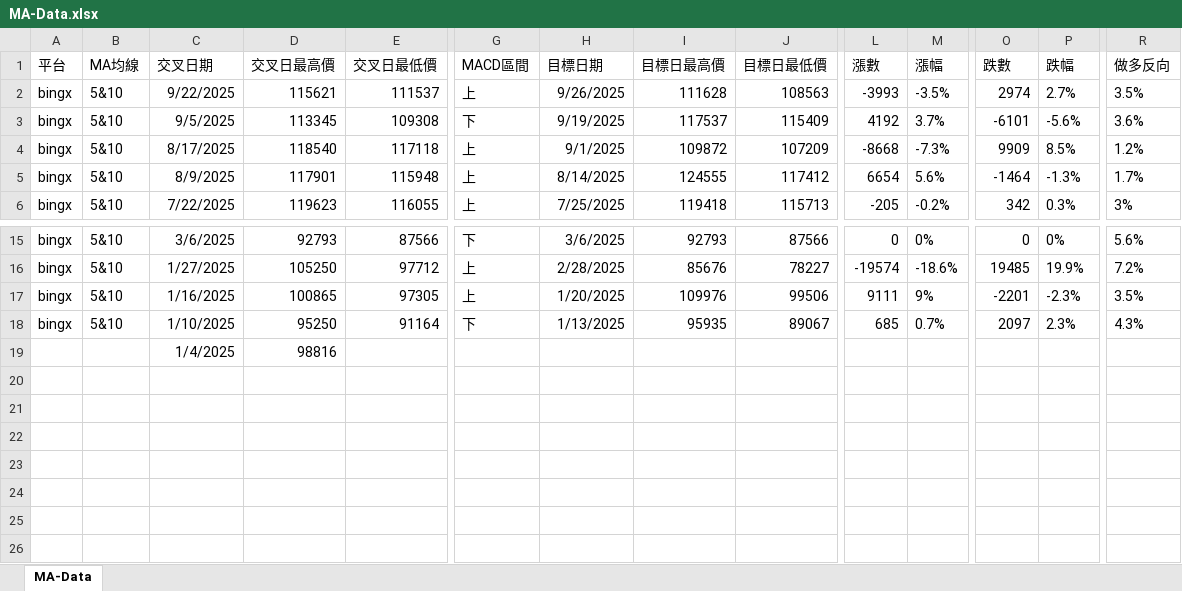
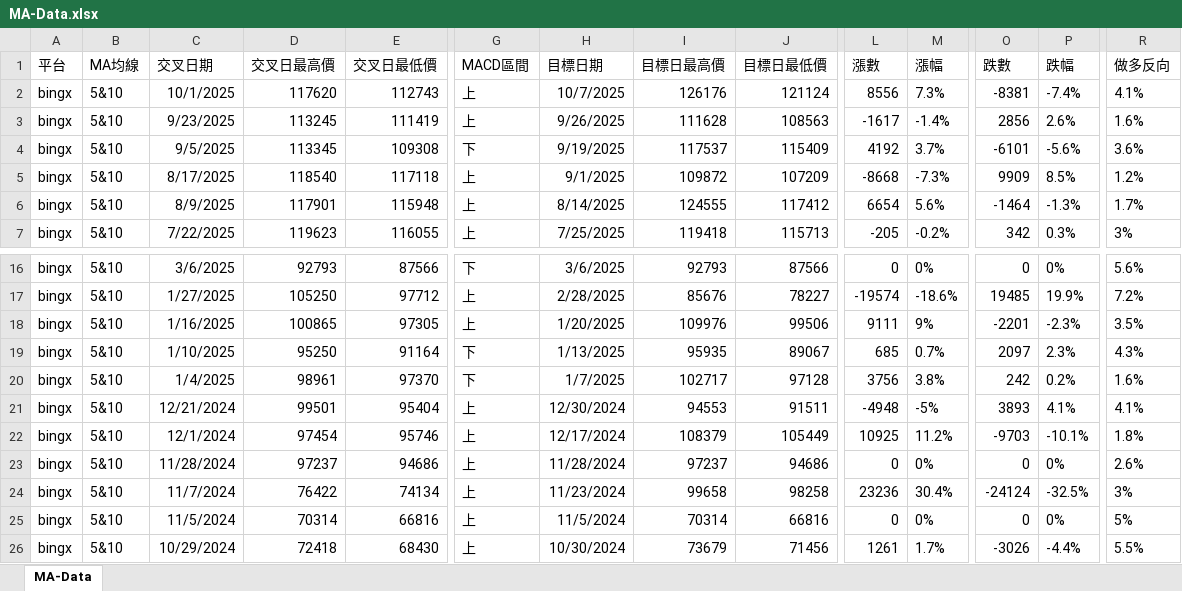
Before and after one commit to jenjun97/invest, an Excel workbook: MA-Data.xlsx, sheet MA-Data, drawn as a sheet; only a part is shown, gaps mark what is left out; values as stored, in another font and other column widths than the file's, no borders; removed rows and columns are numbered as before the commit, all else as after; rows hold the shown columns only; the diff covers the shown part only; the diff names each change by its address in the sheet, - before the commit and + after, or states it on an @@ line.

Commit message:
新增數據

```diff
--- a/MA-Data.xlsx (sheet MA-Data)
+++ b/MA-Data.xlsx (sheet MA-Data)
-row 2: bingx | 5&10 | 9/22/2025 | 115621 | 111537 | 上 | 9/26/2025 | 111628 | 108563 | -3993 | -3.5% | 2974 | 2.7% | 3.5%
+row 2: bingx | 5&10 | 10/1/2025 | 117620 | 112743 | 上 | 10/7/2025 | 126176 | 121124 | 8556 | 7.3% | -8381 | -7.4% | 4.1%
+row 3: bingx | 5&10 | 9/23/2025 | 113245 | 111419 | 上 | 9/26/2025 | 111628 | 108563 | -1617 | -1.4% | 2856 | 2.6% | 1.6%
-A20 (平台): (empty)
+A20 (平台): bingx
-B20 (MA均線): (empty)
+B20 (MA均線): 5&10
-D20 (交叉日最高價): 98816
+D20 (交叉日最高價): 98961
-E20 (交叉日最低價): (empty)
+E20 (交叉日最低價): 97370
-G20 (MACD區間): (empty)
+G20 (MACD區間): 下
-H20 (目標日期): (empty)
+H20 (目標日期): 1/7/2025
-I20 (目標日最高價): (empty)
+I20 (目標日最高價): 102717
-J20 (目標日最低價): (empty)
+J20 (目標日最低價): 97128
-L20 (漲數): (empty)
+L20 (漲數): 3756
-M20 (漲幅): (empty)
+M20 (漲幅): 3.8%
-O20 (跌數): (empty)
+O20 (跌數): 242
-P20 (跌幅): (empty)
+P20 (跌幅): 0.2%
-R20 (做多反向): (empty)
+R20 (做多反向): 1.6%
+row 21: bingx | 5&10 | 12/21/2024 | 99501 | 95404 | 上 | 12/30/2024 | 94553 | 91511 | -4948 | -5% | 3893 | 4.1% | 4.1%
+row 22: bingx | 5&10 | 12/1/2024 | 97454 | 95746 | 上 | 12/17/2024 | 108379 | 105449 | 10925 | 11.2% | -9703 | -10.1% | 1.8%
+row 23: bingx | 5&10 | 11/28/2024 | 97237 | 94686 | 上 | 11/28/2024 | 97237 | 94686 | 0 | 0% | 0 | 0% | 2.6%
+row 24: bingx | 5&10 | 11/7/2024 | 76422 | 74134 | 上 | 11/23/2024 | 99658 | 98258 | 23236 | 30.4% | -24124 | -32.5% | 3%
+row 25: bingx | 5&10 | 11/5/2024 | 70314 | 66816 | 上 | 11/5/2024 | 70314 | 66816 | 0 | 0% | 0 | 0% | 5%
+row 26: bingx | 5&10 | 10/29/2024 | 72418 | 68430 | 上 | 10/30/2024 | 73679 | 71456 | 1261 | 1.7% | -3026 | -4.4% | 5.5%
```
Also changed, not shown: 1 edited cell elsewhere in this sheet, formulas that keep their value.
